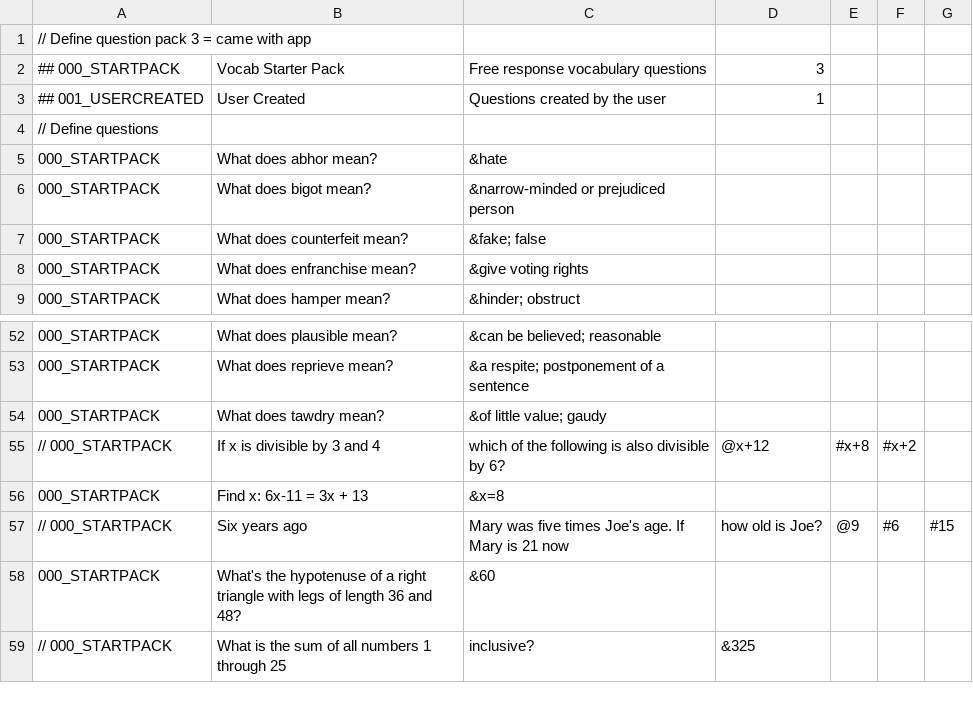
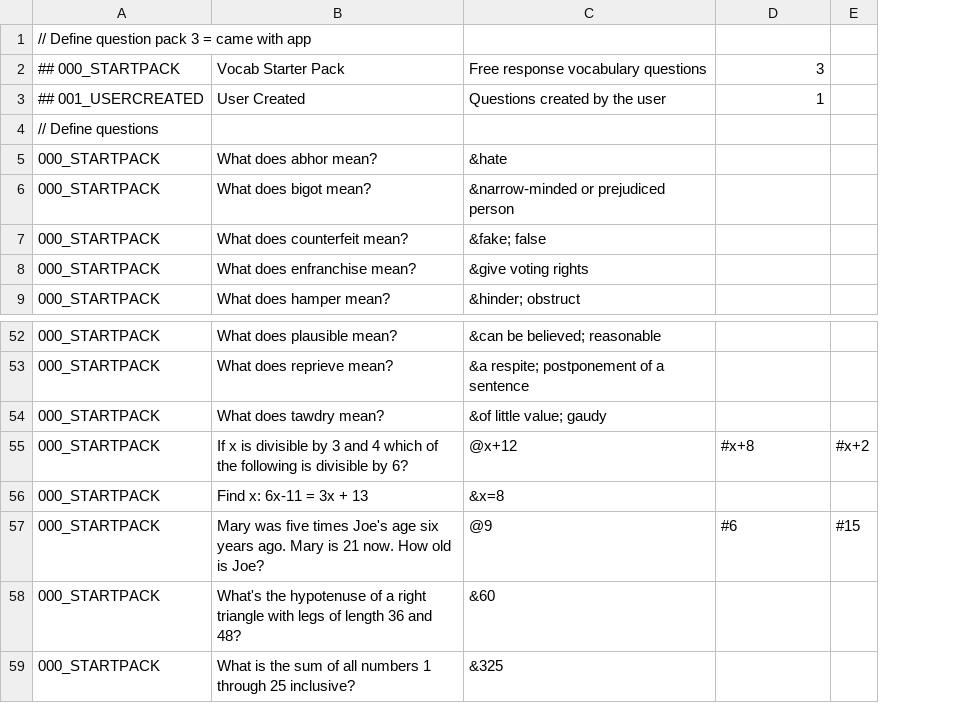
Before and after one commit to TimelyToga/learn_things, a CSV file: app/src/main/res/raw/qs.csv, drawn as a sheet; only a part is shown, gaps mark what is left out; removed rows and columns are numbered as before the commit, all else as after; the diff names each change by its address in the sheet, - before the commit and + after, or states it on an @@ line.

```diff
--- a/app/src/main/res/raw/qs.csv
+++ b/app/src/main/res/raw/qs.csv
-column E, empty
-column F, empty
-row 55: // 000_STARTPACK | If x is divisible by 3 and 4 | which of the following is also divisible by 6? | @x+12 | #x+8 | #x+2
+row 55: 000_STARTPACK | If x is divisible by 3 and 4 which of the following is divisible by 6? | @x+12 | #x+8 | #x+2
-row 57: // 000_STARTPACK | Six years ago | Mary was five times Joe's age. If Mary is 21 now | how old is Joe? | @9 | #6 | #15
+row 57: 000_STARTPACK | Mary was five times Joe's age six years ago. Mary is 21 now. How old is Joe? | @9 | #6 | #15
-row 59: // 000_STARTPACK | What is the sum of all numbers 1 through 25 | inclusive? | &325
+row 59: 000_STARTPACK | What is the sum of all numbers 1 through 25 inclusive? | &325
```
Also changed, not shown: 4 other files.
